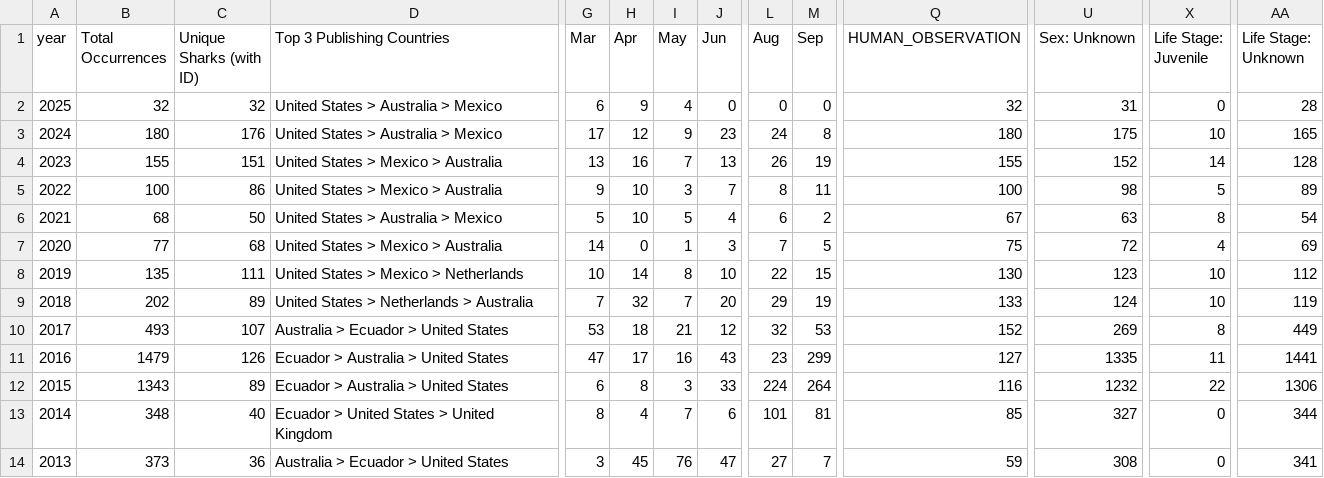
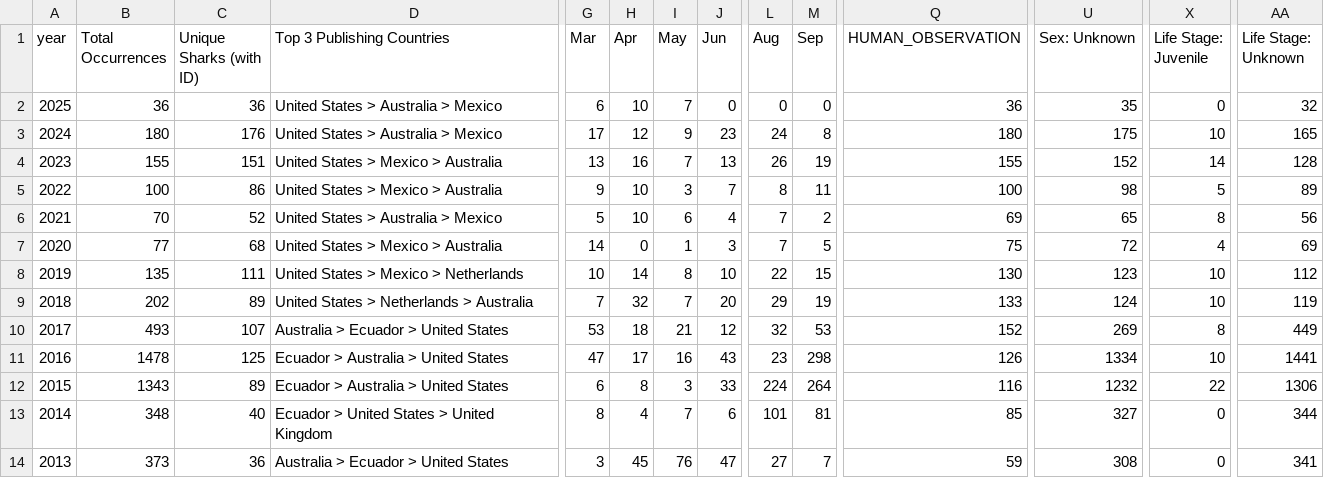
Before and after one commit to aadriien/whale-shark-site, a CSV file: outputs/gbif_calendar_stats.csv, drawn as a sheet; only a part is shown, gaps mark what is left out; the diff names each change by its address in the sheet, - before the commit and + after, or states it on an @@ line.

```diff
--- a/outputs/gbif_calendar_stats.csv
+++ b/outputs/gbif_calendar_stats.csv
-B2 (Total Occurrences): 32
+B2 (Total Occurrences): 36
-C2 (Unique Sharks (with ID)): 32
+C2 (Unique Sharks (with ID)): 36
-H2 (Apr): 9
+H2 (Apr): 10
-I2 (May): 4
+I2 (May): 7
-Q2 (HUMAN_OBSERVATION): 32
+Q2 (HUMAN_OBSERVATION): 36
-U2 (Sex: Unknown): 31
+U2 (Sex: Unknown): 35
-AA2 (Life Stage: Unknown): 28
+AA2 (Life Stage: Unknown): 32
-B6 (Total Occurrences): 68
+B6 (Total Occurrences): 70
-C6 (Unique Sharks (with ID)): 50
+C6 (Unique Sharks (with ID)): 52
-I6 (May): 5
+I6 (May): 6
-L6 (Aug): 6
+L6 (Aug): 7
-Q6 (HUMAN_OBSERVATION): 67
+Q6 (HUMAN_OBSERVATION): 69
-U6 (Sex: Unknown): 63
+U6 (Sex: Unknown): 65
-AA6 (Life Stage: Unknown): 54
+AA6 (Life Stage: Unknown): 56
-B11 (Total Occurrences): 1479
+B11 (Total Occurrences): 1478
-C11 (Unique Sharks (with ID)): 126
+C11 (Unique Sharks (with ID)): 125
-M11 (Sep): 299
+M11 (Sep): 298
-Q11 (HUMAN_OBSERVATION): 127
+Q11 (HUMAN_OBSERVATION): 126
-U11 (Sex: Unknown): 1335
+U11 (Sex: Unknown): 1334
-X11 (Life Stage: Juvenile): 11
+X11 (Life Stage: Juvenile): 10
```
Also changed, not shown: outputs/gbif_continent_stats.csv, outputs/gbif_country_stats.csv, 3 other files.
